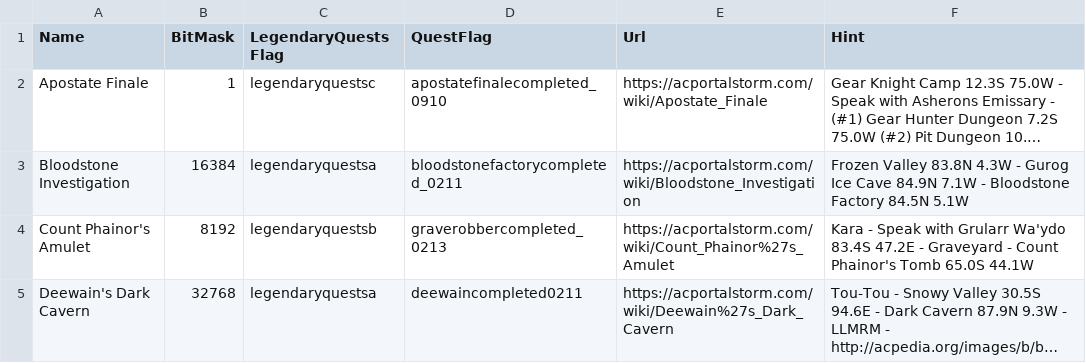
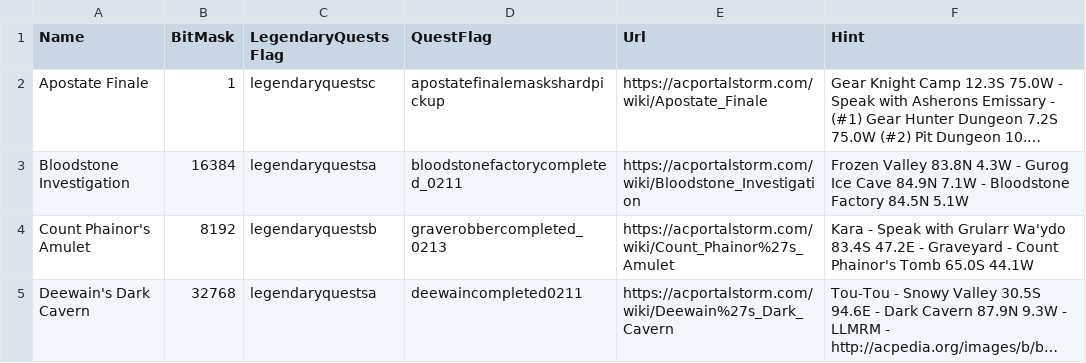
Before and after one commit to advis61/OracleOfDereth, a CSV file: OracleOfDereth/Resources/johnquests.csv, drawn as a sheet; only a part is shown; long unchanged cells end in …; the diff names each change by its address in the sheet, - before the commit and + after, or states it on an @@ line.

Commit message:
Fix Apostate Finale quest flag

```diff
--- a/OracleOfDereth/Resources/johnquests.csv
+++ b/OracleOfDereth/Resources/johnquests.csv
-D2 (QuestFlag): apostatefinalecompleted_0910
+D2 (QuestFlag): apostatefinalemaskshardpickup
```
